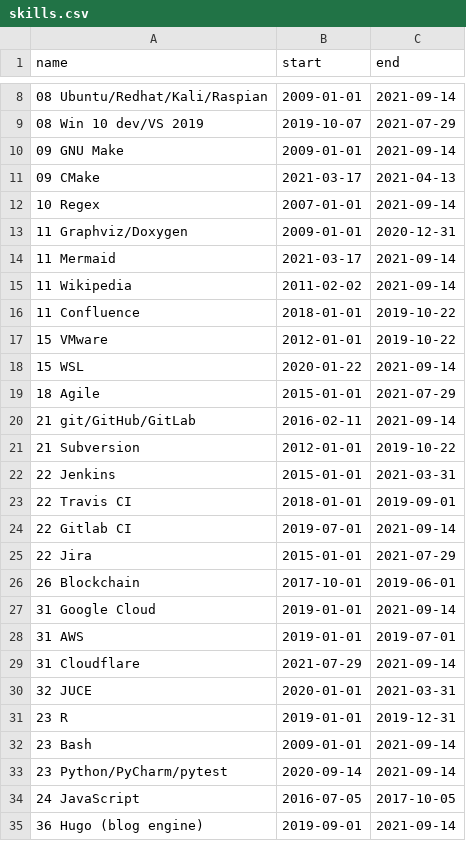
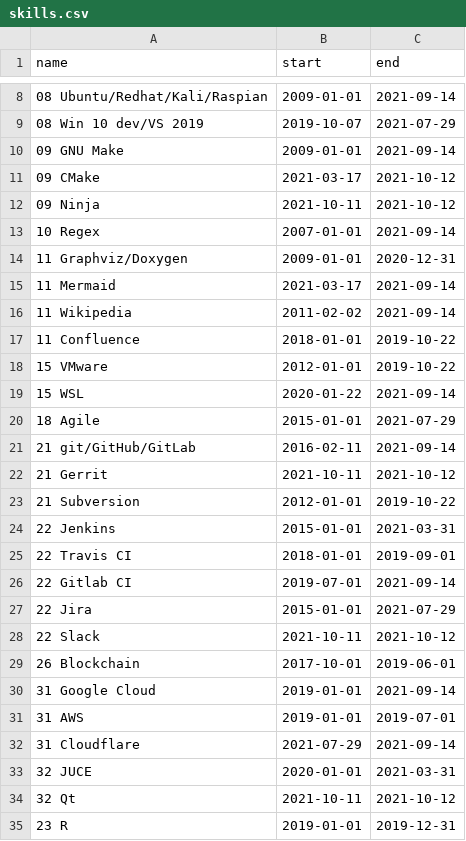
Before and after one commit to deanturpin/skills, a CSV file: skills.csv, drawn as a sheet; only a part is shown, gaps mark what is left out; the shorter side is filled out with more unchanged rows.

Commit message:
new skils

```diff
--- a/skills.csv
+++ b/skills.csv
@@ -10,3 +10,4 @@ name,start,end
 09 GNU Make,2009-01-01,2021-09-14
-09 CMake,2021-03-17,2021-04-13
+09 CMake,2021-03-17,2021-10-12
+09 Ninja,2021-10-11,2021-10-12
 10 Regex,2007-01-01,2021-09-14
@@ -20,2 +21,3 @@ name,start,end
 21 git/GitHub/GitLab,2016-02-11,2021-09-14
+21 Gerrit,2021-10-11,2021-10-12
 21 Subversion,2012-01-01,2019-10-22
@@ -25,2 +27,3 @@ name,start,end
 22 Jira,2015-01-01,2021-07-29
+22 Slack,2021-10-11,2021-10-12
 26 Blockchain,2017-10-01,2019-06-01
@@ -30,2 +33,3 @@ name,start,end
 32 JUCE,2020-01-01,2021-03-31
+32 Qt,2021-10-11,2021-10-12
 23 R,2019-01-01,2019-12-31
```
